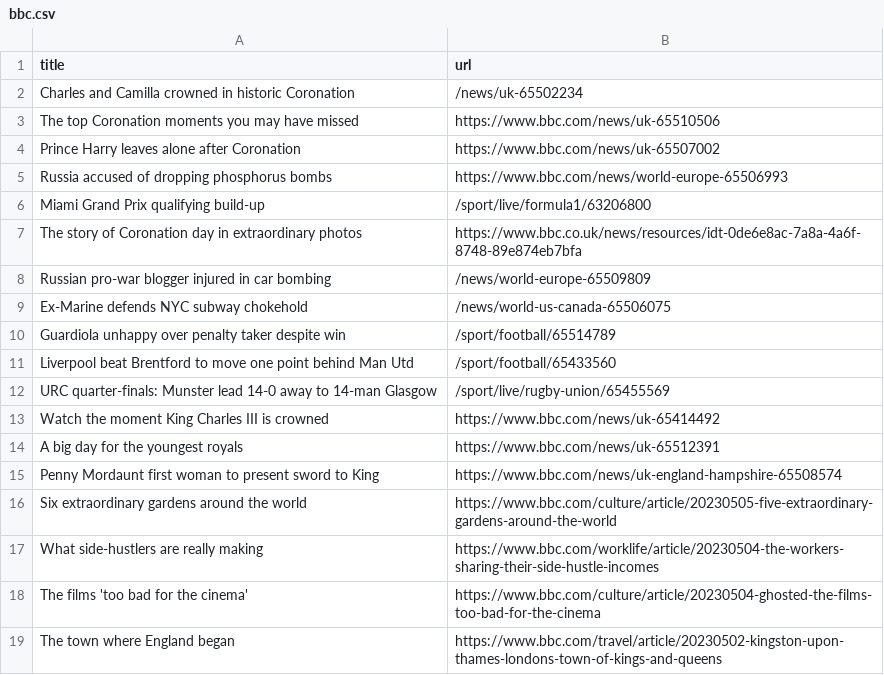
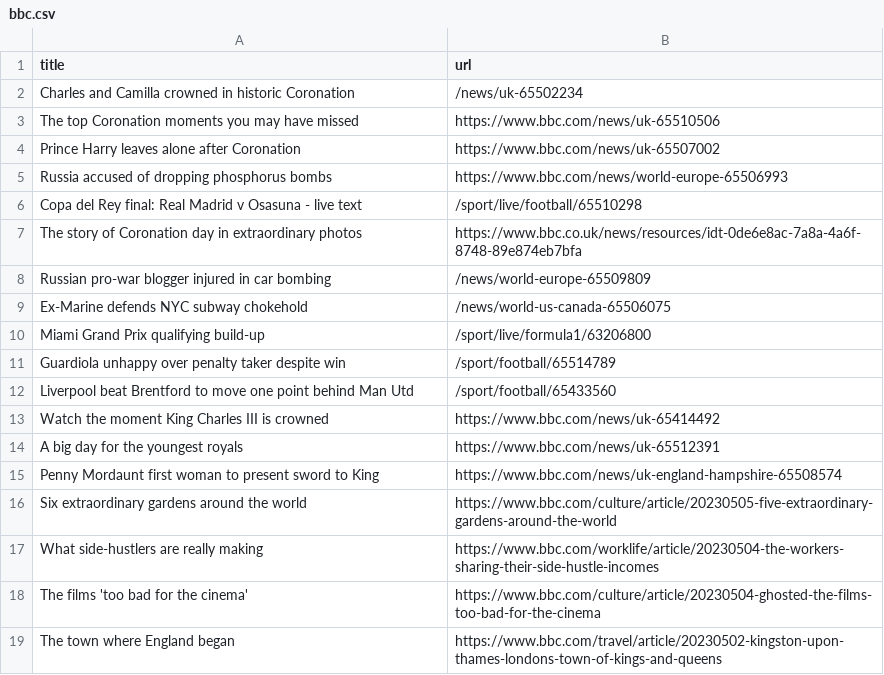
Before and after one commit to Danihisp/automatic-scraper-bbc-main, a CSV file: bbc.csv, drawn as a sheet; only a part is shown.

```diff
--- a/bbc.csv
+++ b/bbc.csv
@@ -5,3 +5,3 @@ Prince Harry leaves alone after Coronation,https://www.bbc.com/news/uk-65507002
 Russia accused of dropping phosphorus bombs,https://www.bbc.com/news/world-europe-65506993
-Miami Grand Prix qualifying build-up,/sport/live/formula1/63206800
+Copa del Rey final: Real Madrid v Osasuna - live text,/sport/live/football/65510298
 The story of Coronation day in extraordinary photos,https://www.bbc.co.uk/news/resources/idt-0de6e8ac-7a8a-4a6f-8748-89e874eb7bfa
@@ -9,5 +9,5 @@ Russian pro-war blogger injured in car bombing,/news/world-europe-65509809
 Ex-Marine defends NYC subway chokehold,/news/world-us-canada-65506075
+Miami Grand Prix qualifying build-up,/sport/live/formula1/63206800
 Guardiola unhappy over penalty taker despite win,/sport/football/65514789
 Liverpool beat Brentford to move one point behind Man Utd,/sport/football/65433560
-URC quarter-finals: Munster lead 14-0 away to 14-man Glasgow,/sport/live/rugby-union/65455569
 Watch the moment King Charles III is crowned,https://www.bbc.com/news/uk-65414492
```
